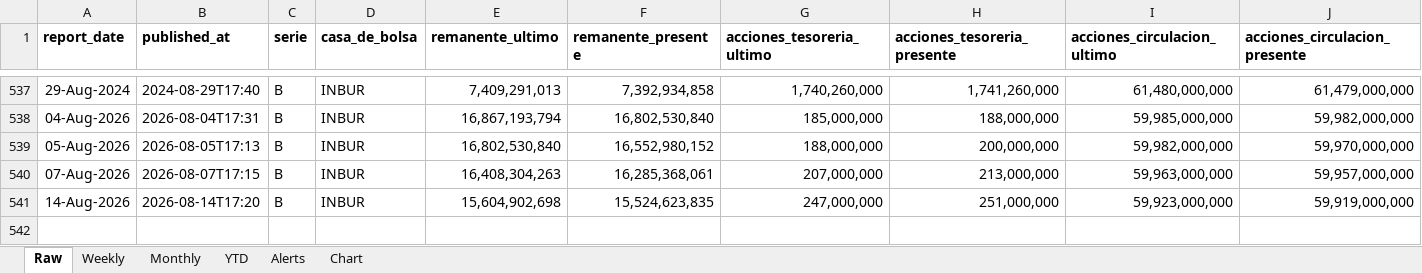
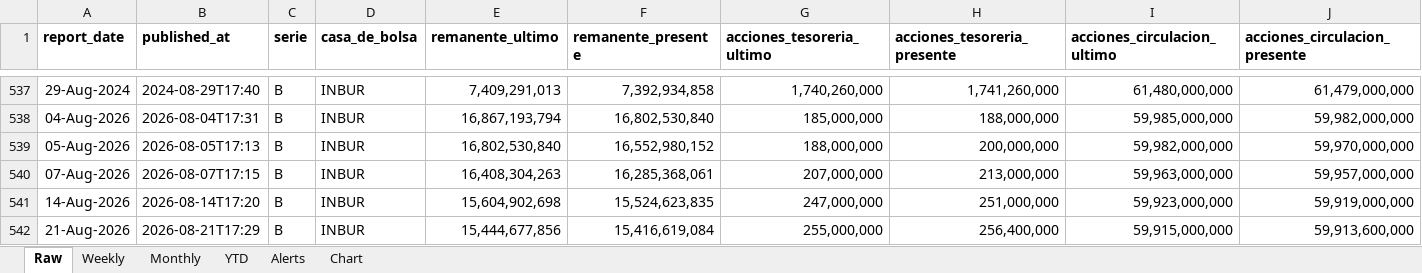
Before and after one commit to rafaelxoliver4-art/amx-buyback-tracker, an Excel workbook: output/AMX_Buybacks.xlsx, sheet Raw, drawn as a sheet; only a part is shown, gaps mark what is left out; values as stored, in another font and other column widths than the file's, no borders; rows hold the shown columns only; the diff names each change by its address in the sheet, - before the commit and + after, or states it on an @@ line.

```diff
--- a/output/AMX_Buybacks.xlsx (sheet Raw)
+++ b/output/AMX_Buybacks.xlsx (sheet Raw)
+row 542: 21-Aug-2026 | 2026-08-21T17:29 | B | INBUR | 15,444,677,856 | 15,416,619,084 | 255,000,000 | 256,400,000 | 59,915,000,000 | 59,913,600,000
```
Also changed, not shown: sheet Monthly, sheet Weekly, sheet YTD, sheet Alerts, 4 other files.
